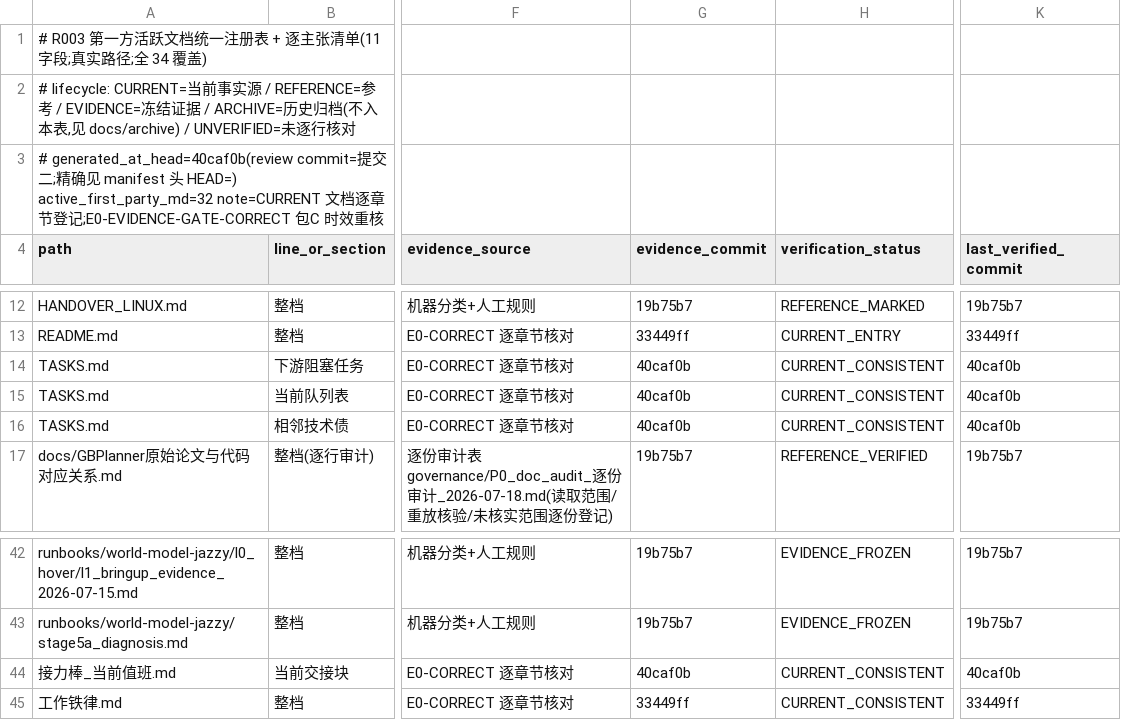
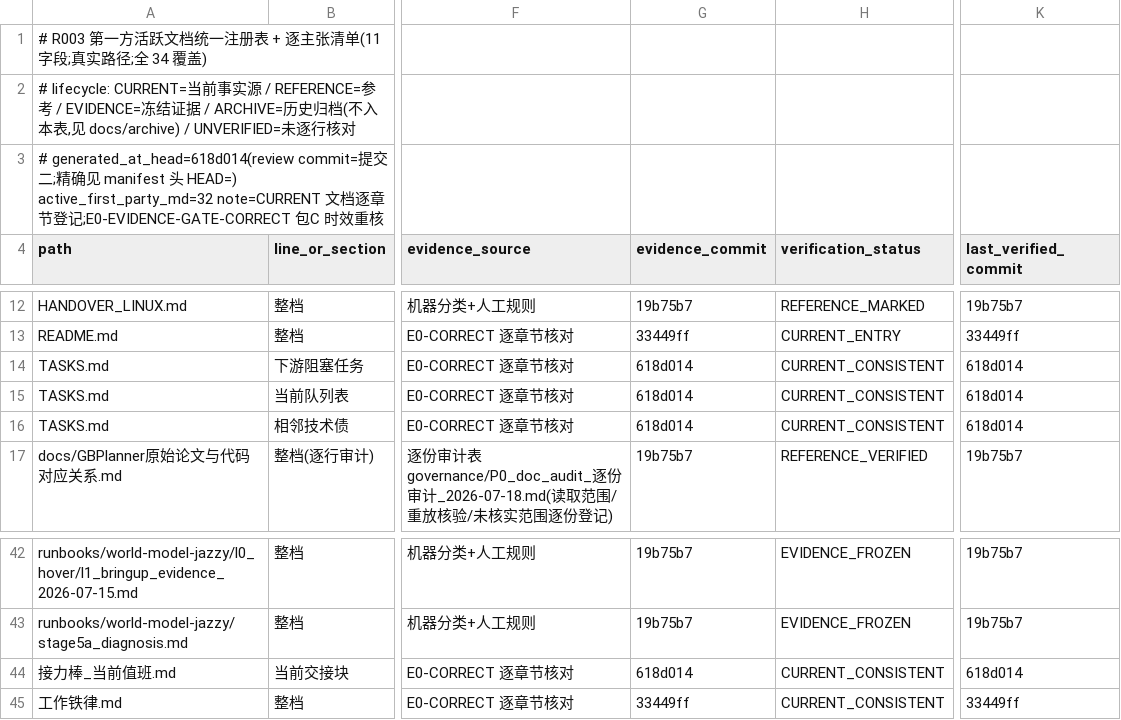
Before and after one commit to ai4sci-z/GBPlanner-WorldModel-Integration, a TSV file: governance/claim_manifest.tsv, drawn as a sheet; only a part is shown, gaps mark what is left out; the diff names each change by its address in the sheet, - before the commit and + after, or states it on an @@ line.

```diff
--- a/governance/claim_manifest.tsv
+++ b/governance/claim_manifest.tsv
-A3 (path): # generated_at_head=40caf0b(review commit=提…
+A3 (path): # generated_at_head=618d014(review commit=提…
-G14:G16 (evidence_commit): 40caf0b
+G14:G16 (evidence_commit): 618d014
-K14:K16 (last_verified_commit): 40caf0b
+K14:K16 (last_verified_commit): 618d014
-G44 (evidence_commit): 40caf0b
+G44 (evidence_commit): 618d014
-K44 (last_verified_commit): 40caf0b
+K44 (last_verified_commit): 618d014
```
